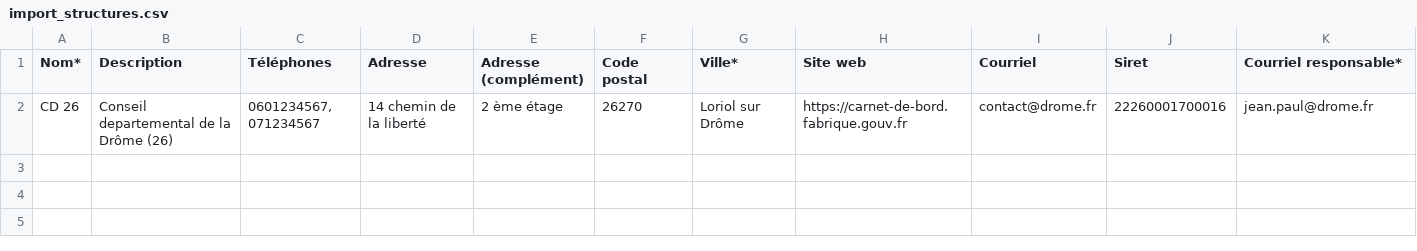
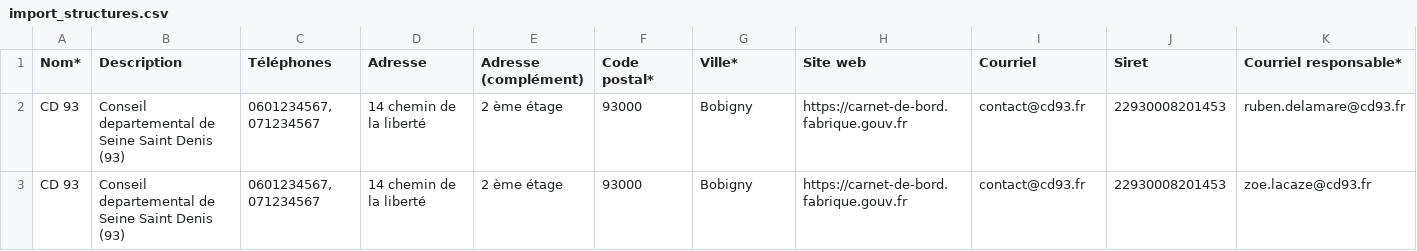
Before and after one commit to gip-inclusion/carnet-de-bord, a CSV file: static/fichiers/import_structures.csv, drawn as a sheet; only a part is shown; removed rows and columns are numbered as before the commit, all else as after; rows hold the shown columns only; the diff names each change by its address in the sheet, - before the commit and + after, or states it on an @@ line.

```diff
--- a/static/fichiers/import_structures.csv
+++ b/static/fichiers/import_structures.csv
-F1: Code postal
+F1: Code postal*
-row 2: CD 26 | Conseil departemental de la Drôme (26) | 0601234567, 071234567 | 14 chemin de la liberté | 2 ème étage | 26270 | Loriol sur Drôme | https://carnet-de-bord.fabrique.gouv.fr | contact@drome.fr | 22260001700016 | jean.paul@drome.fr
+row 2: CD 93 | Conseil departemental de Seine Saint Denis (93) | 0601234567, 071234567 | 14 chemin de la liberté | 2 ème étage | 93000 | Bobigny | https://carnet-de-bord.fabrique.gouv.fr | contact@cd93.fr | 22930008201453 | ruben.delamare@cd93.fr
+row 3: CD 93 | Conseil departemental de Seine Saint Denis (93) | 0601234567, 071234567 | 14 chemin de la liberté | 2 ème étage | 93000 | Bobigny | https://carnet-de-bord.fabrique.gouv.fr | contact@cd93.fr | 22930008201453 | zoe.lacaze@cd93.fr
```
Also changed, not shown: e2e/resources/import_structures.csv, 21 other files.
